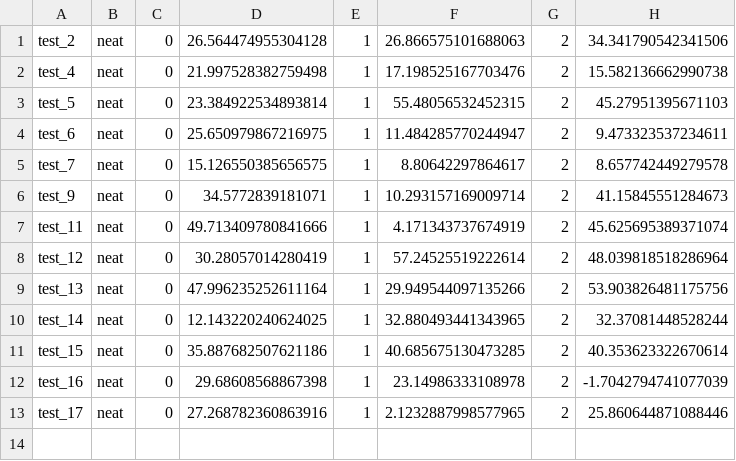
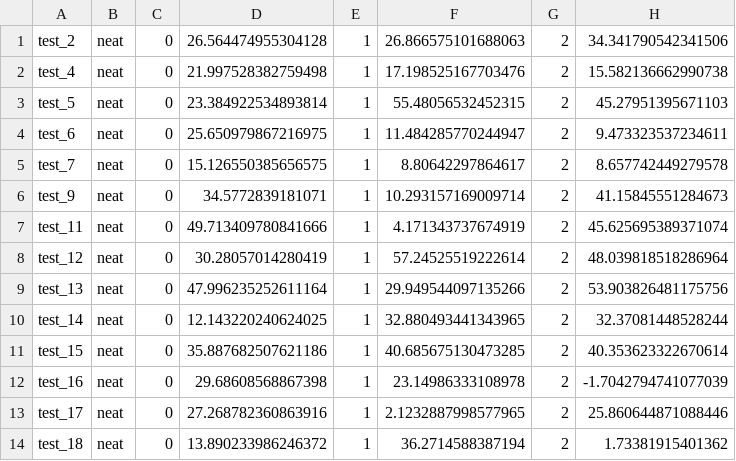
Before and after one commit to TheGrandNobody/EvoMan-Genetic-Algorithm, a CSV file: test.csv, drawn as a sheet.

Commit message:
last NEAT test

```diff
--- a/test.csv
+++ b/test.csv
@@ -13 +13,2 @@ test_16,neat,0,29.68608568867398,1,23.14986333108978,2,-1.7042794741077039,
 test_17,neat,0,27.268782360863916,1,2.1232887998577965,2,25.860644871088446,
+test_18,neat,0,13.890233986246372,1,36.2714588387194,2,1.73381915401362,
```
Also changed, not shown: 3 other files.
